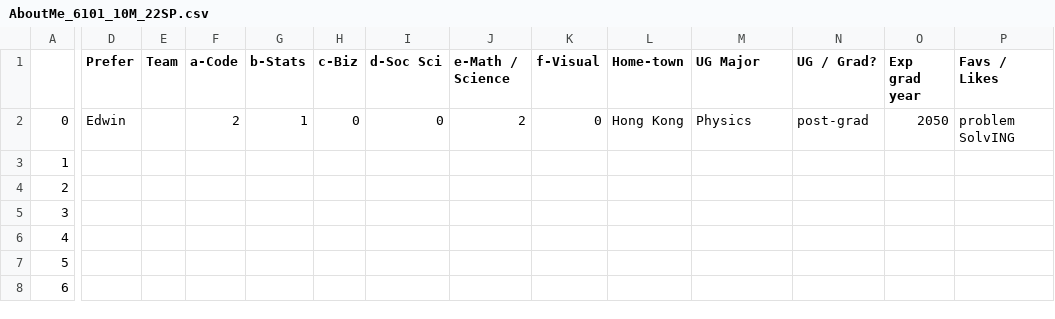
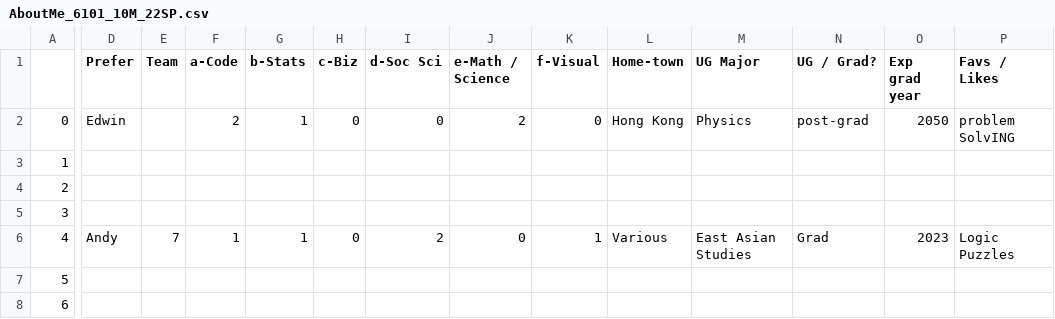
Before and after one commit to rajkumarcm/Data-Science, a CSV file: Mod1/Week01_Intro/AboutMe_6101_10M_22SP.csv, drawn as a sheet; only a part is shown, gaps mark what is left out; the diff covers the shown part only; the diff names each change by its address in the sheet, - before the commit and + after, or states it on an @@ line.

Commit message:
Re-added Andy's info

```diff
--- a/Mod1/Week01_Intro/AboutMe_6101_10M_22SP.csv
+++ b/Mod1/Week01_Intro/AboutMe_6101_10M_22SP.csv
-D6 (Prefer): (empty)
+D6 (Prefer): Andy
-E6 (Team): (empty)
+E6 (Team): 7
-F6 (a-Code): (empty)
+F6 (a-Code): 1
-G6 (b-Stats): (empty)
+G6 (b-Stats): 1
-H6 (c-Biz): (empty)
+H6 (c-Biz): 0
-I6 (d-Soc Sci): (empty)
+I6 (d-Soc Sci): 2
-J6 (e-Math / Science): (empty)
+J6 (e-Math / Science): 0
-K6 (f-Visual): (empty)
+K6 (f-Visual): 1
-L6 (Home-town): (empty)
+L6 (Home-town): Various
-M6 (UG Major): (empty)
+M6 (UG Major): East Asian Studies
-N6 (UG / Grad?): (empty)
+N6 (UG / Grad?): Grad
-O6 (Exp grad year): (empty)
+O6 (Exp grad year): 2023
-P6 (Favs / Likes): (empty)
+P6 (Favs / Likes): Logic Puzzles
```
Also changed, not shown: 2 edited cells elsewhere in this file.
